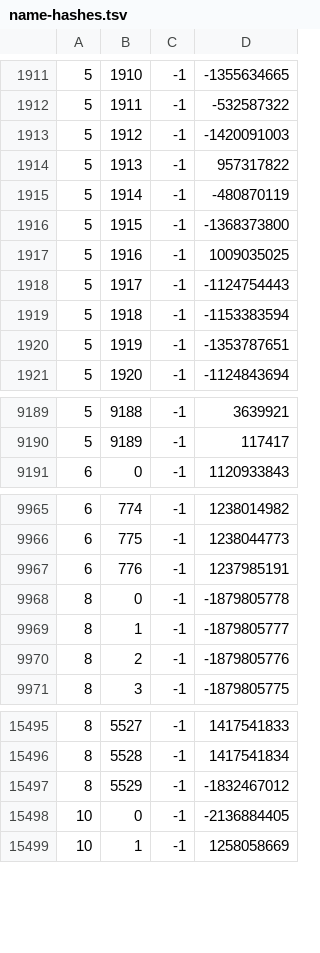
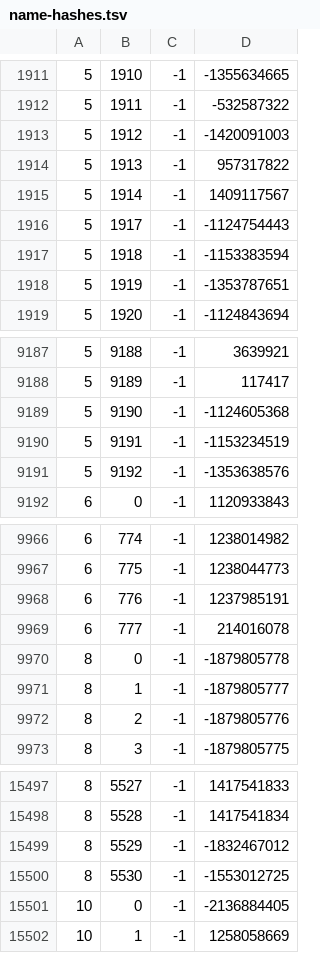
Before and after one commit to Joshua-F/cache-names, a TSV file: name-hashes.tsv, drawn as a sheet; only a part is shown, gaps mark what is left out.

```diff
--- a/name-hashes.tsv
+++ b/name-hashes.tsv
@@ -1914,5 +1914,3 @@
 5	1913	-1	957317822
-5	1914	-1	-480870119
-5	1915	-1	-1368373800
-5	1916	-1	1009035025
+5	1914	-1	1409117567
 5	1917	-1	-1124754443
@@ -9190,2 +9188,5 @@
 5	9189	-1	117417
+5	9190	-1	-1124605368
+5	9191	-1	-1153234519
+5	9192	-1	-1353638576
 6	0	-1	1120933843
@@ -9967,2 +9968,3 @@
 6	776	-1	1237985191
+6	777	-1	214016078
 8	0	-1	-1879805778
@@ -15497,2 +15499,3 @@
 8	5529	-1	-1832467012
+8	5530	-1	-1553012725
 10	0	-1	-2136884405
```
Also changed, not shown: names.tsv.
